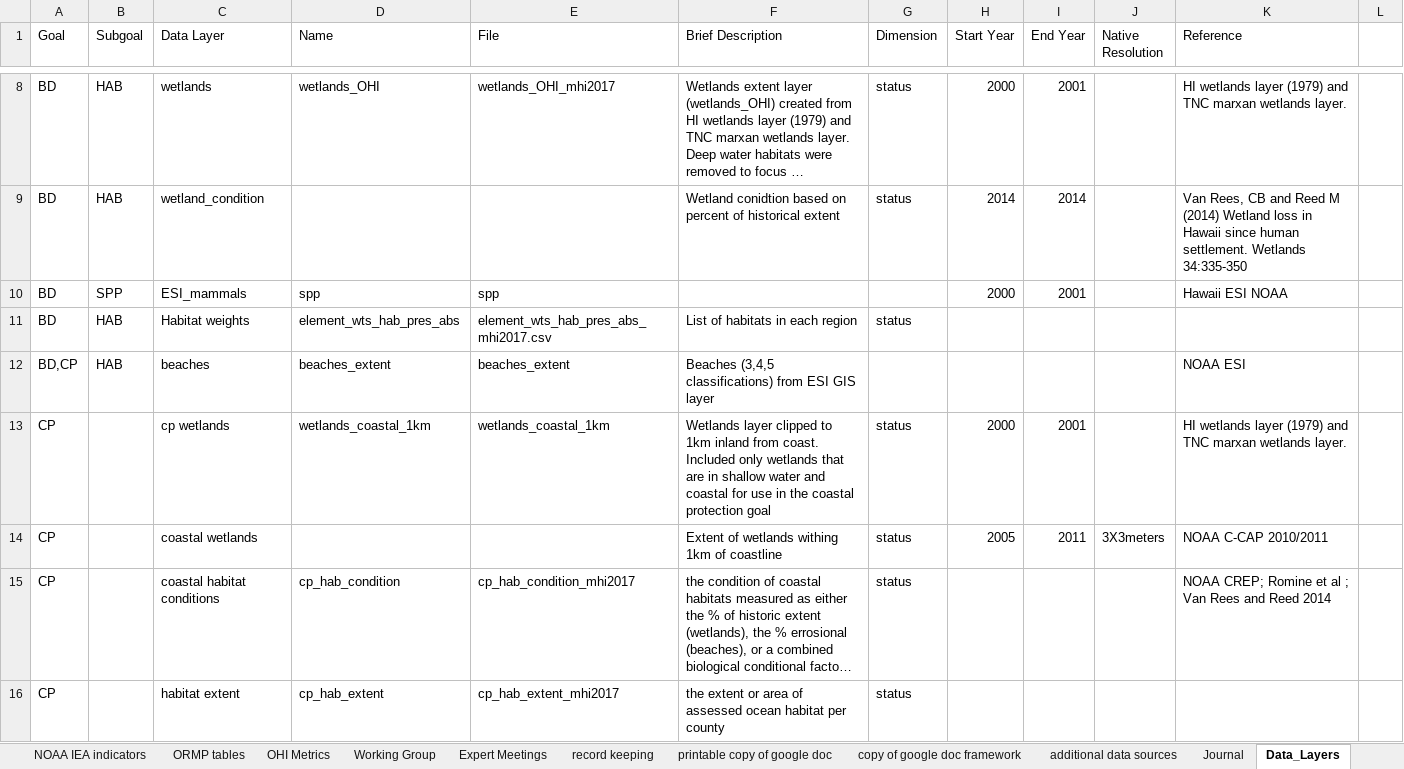
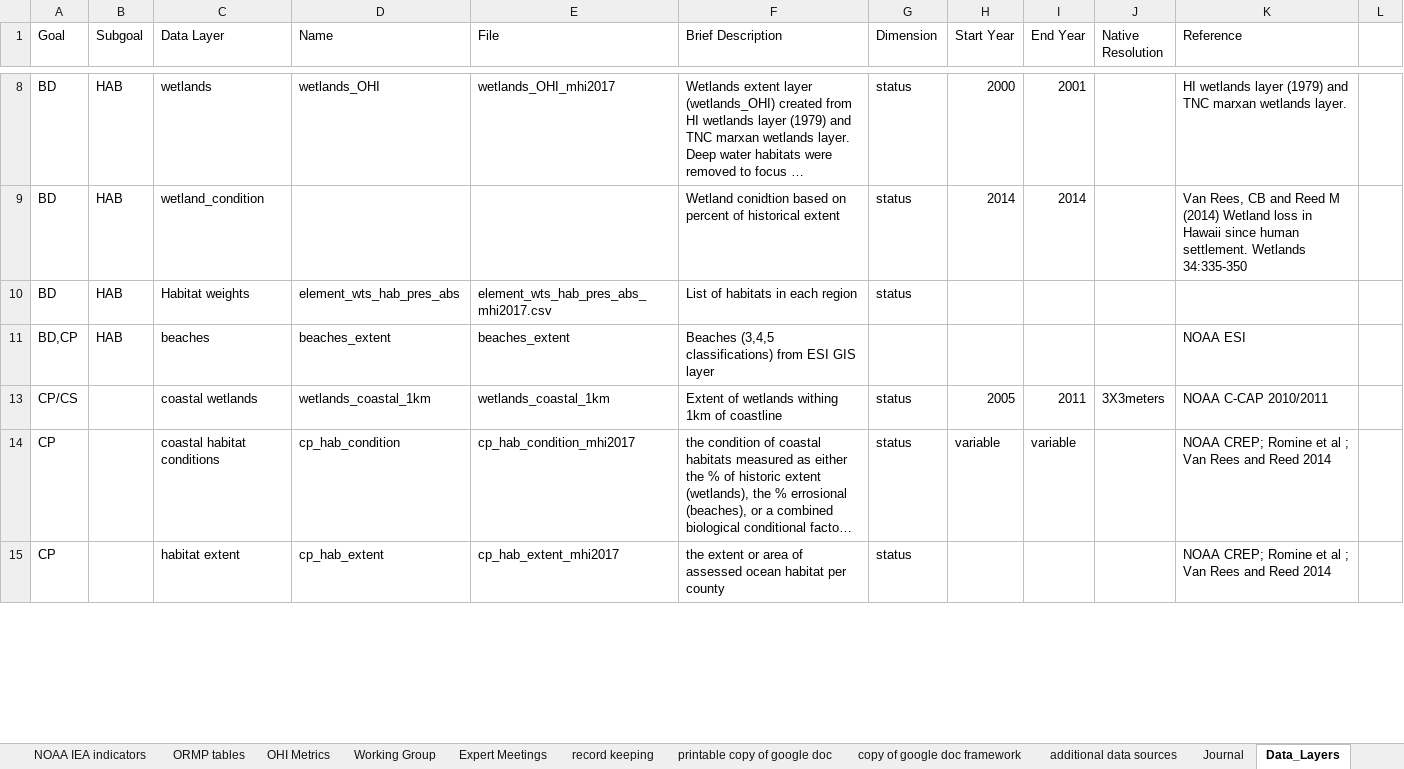
Before and after one commit to OHI-Science/mhi, an Excel workbook: prep/OHI_state assessment_framework.xlsx, sheet Data_Layers, drawn as a sheet; only a part is shown, gaps mark what is left out; long unchanged cells end in …; values as stored, in another font and other column widths than the file's, no borders; removed rows and columns are numbered as before the commit, all else as after; the diff covers the shown part only; the diff names each change by its address in the sheet, - before the commit and + after, or states it on an @@ line.

Commit message:
updated rec goal prep information and data layers metadata in OHI_framework

```diff
--- a/prep/OHI_state assessment_framework.xlsx (sheet Data_Layers)
+++ b/prep/OHI_state assessment_framework.xlsx (sheet Data_Layers)
-row 10: BD | SPP | ESI_mammals | spp | spp |  |  | 2000 | 2001 |  | Hawaii ESI NOAA
@@ row 13 hidden: CP |  | cp wetlands | wetlands_coastal_1km | wetlands_coastal_1km | Wetlands layer clipped to 1km inland from coast. Included only wetlands that are in shallow water and coastal for use in the coastal protection goal | status | 2000 | 2001 |  | HI wetlands layer (1979) and TNC marxan wetlands layer. @@
-A13 (Goal): CP
+A13 (Goal): CP/CS
-D13 (Name): (empty)
+D13 (Name): wetlands_coastal_1km
-E13 (File): (empty)
+E13 (File): wetlands_coastal_1km
-H14 (Start Year): (empty)
+H14 (Start Year): variable
-I14 (End Year): (empty)
+I14 (End Year): variable
-K15 (Reference): (empty)
+K15 (Reference): NOAA CREP; Romine et al ; Van Rees and Reed 2014
```
Also changed, not shown: 1 hidden or unhidden row, 116 edited cells and cell formats elsewhere in this sheet, sheet printable copy of google doc, sheet Journal, sheet record keeping, 15 other files.
